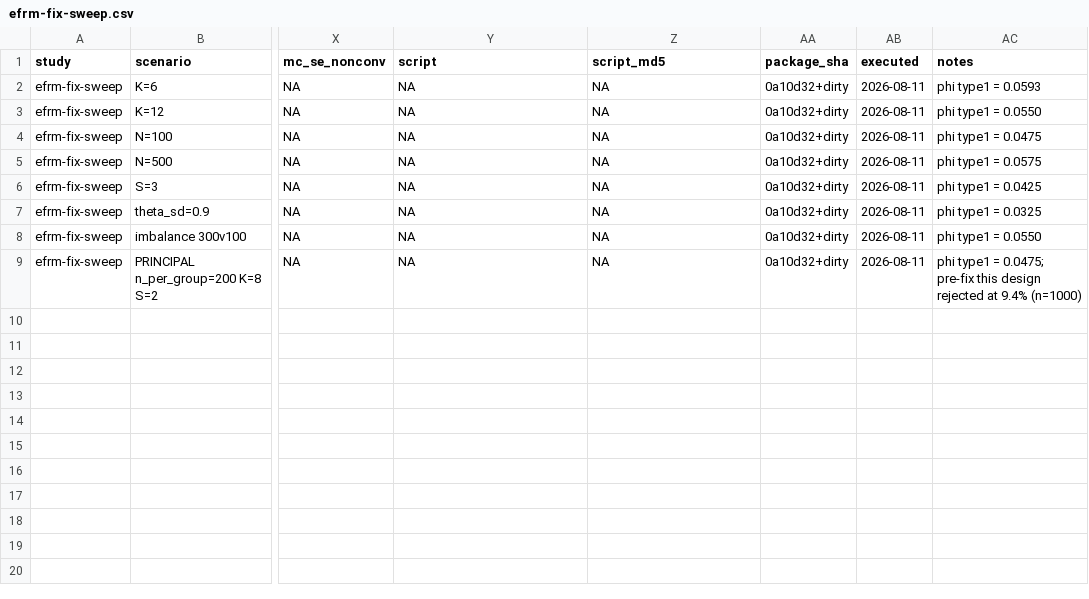
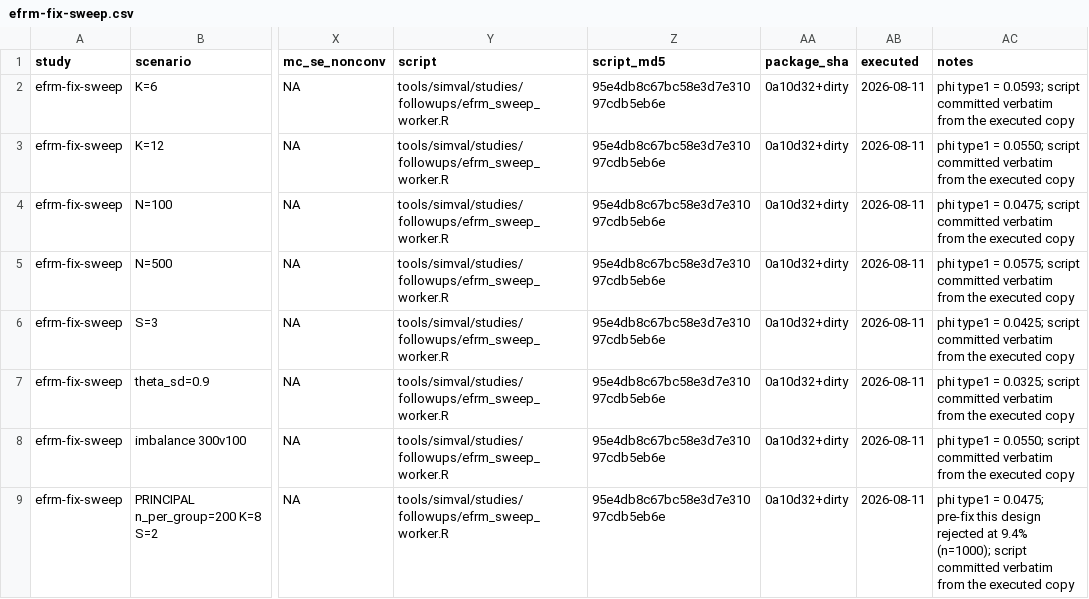
Before and after one commit to drjoshmcgrane/RaschR, a CSV file: tools/simval/results/efrm-fix-sweep.csv, drawn as a sheet; only a part is shown, gaps mark what is left out; the diff names each change by its address in the sheet, - before the commit and + after, or states it on an @@ line.

Commit message:
Address the round-2 audit: provenance, estimands, and guard calibration
Every follow-up script is now committed (tools/simval/studies/followups/,
parse check 158/0) and every result row names a committed script whose
hash matches (lr-test, structural-missingness, and btl-clustered fully
re-run to restore hash currency; efrm-fix-sweep and round2-followups
re-stamped to their committed scripts).

Statistical corrections from the audit:
* btl-clustered coverage now targets the population-averaged (marginal)
  contrasts -- the KL projection of the logistic-normal marginal
  probabilities onto the BTL family -- under judge heterogeneity.
  Against the right estimand the clustered sandwich covers 0.948-0.953
  at every balanced judge count and dependence level (700 reps/cell);
  the old 88.9% conflated non-collapsibility with covariance error.
* The effective-judge guard withholds below 8 effective clusters (the
  calibration sweep shows ~7% Type I at 6-7 effective), cautions in
  [8, 9.5), and requires more effective judges than parameters.
* lr-test rows carry attempted/refused/non-converged counts, with
  no-adjustment outcomes folded into refusals and itemised.
* Structural-missingness reports per-item calibration rows beside the
  pooled ones (pooled emp-SD/mean-SE mixes item precisions by Jensen;
  reported per-item cells calibrate at medians 0.89-1.09), and the
  small-N weak-link undercoverage is documented as small-sample
  behaviour shared by the fully crossed reference arm (nominal by
  N=600), not a booklet cost.

Claims reconciled everywhere: EFRM pre-fix 9.4% at 1,000 reps and
post-fix 4.9% at 1,200 in NEWS and the manual; WLE coverage scoped to
its design; tailored-bootstrap conclusions qualified to the studied
design with replicate counts stated; pcml() documents the item-level
weak-category rule. Suite 1304/0/0/0; --as-cran 0E/0W/1 local NOTE.

```diff
--- a/tools/simval/results/efrm-fix-sweep.csv
+++ b/tools/simval/results/efrm-fix-sweep.csv
-Y2:Y9 (script): NA
+Y2:Y9 (script): tools/simval/studies/followups/efrm_sweep_worker.R
-Z2:Z9 (script_md5): NA
+Z2:Z9 (script_md5): 95e4db8c67bc58e3d7e31097cdb5eb6e
-AC2 (notes): phi type1 = 0.0593
+AC2 (notes): phi type1 = 0.0593; script committed verbatim from the executed copy
-AC3 (notes): phi type1 = 0.0550
+AC3 (notes): phi type1 = 0.0550; script committed verbatim from the executed copy
-AC4 (notes): phi type1 = 0.0475
+AC4 (notes): phi type1 = 0.0475; script committed verbatim from the executed copy
-AC5 (notes): phi type1 = 0.0575
+AC5 (notes): phi type1 = 0.0575; script committed verbatim from the executed copy
-AC6 (notes): phi type1 = 0.0425
+AC6 (notes): phi type1 = 0.0425; script committed verbatim from the executed copy
-AC7 (notes): phi type1 = 0.0325
+AC7 (notes): phi type1 = 0.0325; script committed verbatim from the executed copy
-AC8 (notes): phi type1 = 0.0550
+AC8 (notes): phi type1 = 0.0550; script committed verbatim from the executed copy
-AC9 (notes): …at 9.4% (n=1000)
+AC9 (notes): …at 9.4% (n=1000); script committed verbatim from the executed copy
```
Also changed, not shown: tools/simval/results/btl-clustered.csv, tools/simval/results/lr-test.csv, 29 other files.
